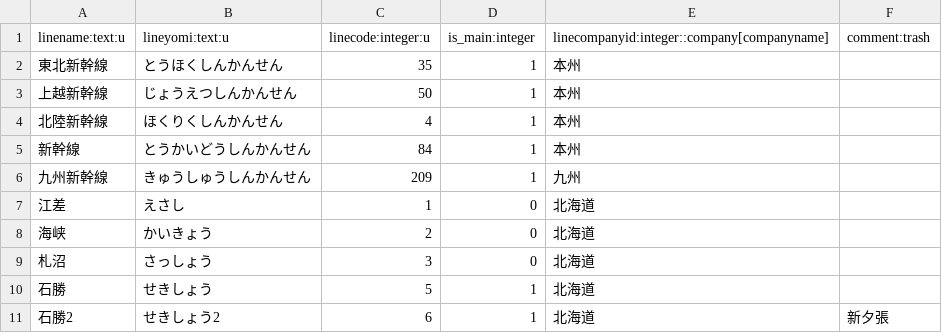
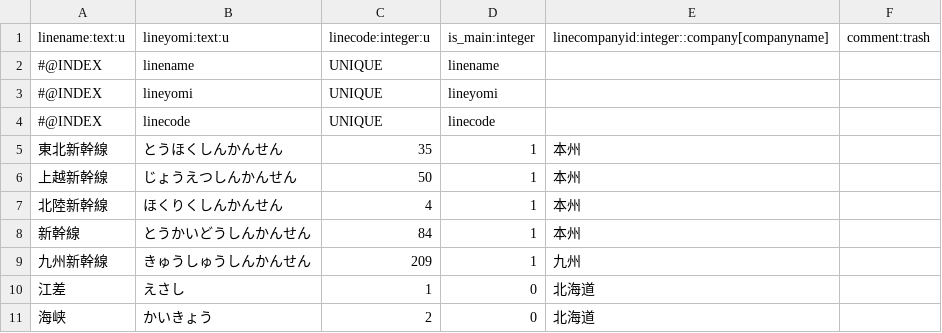
Before and after one commit to xkikeg/ares, a CSV file: data/line.csv, drawn as a sheet; only a part is shown; the shorter side is filled out with more unchanged rows.

Commit message:
Added index annotations to data csv files.
I decided to add index to station/line names.

```diff
--- a/data/line.csv
+++ b/data/line.csv
@@ -1,2 +1,5 @@
 "linename:text:u","lineyomi:text:u","linecode:integer:u","is_main:integer","linecompanyid:integer::company[companyname]","comment:trash"
+#@INDEX,linename,UNIQUE,linename
+#@INDEX,lineyomi,UNIQUE,lineyomi
+#@INDEX,linecode,UNIQUE,linecode
 "東北新幹線","とうほくしんかんせん",35,1,"本州",
```
Also changed, not shown: data/station.csv, 1 other file.
